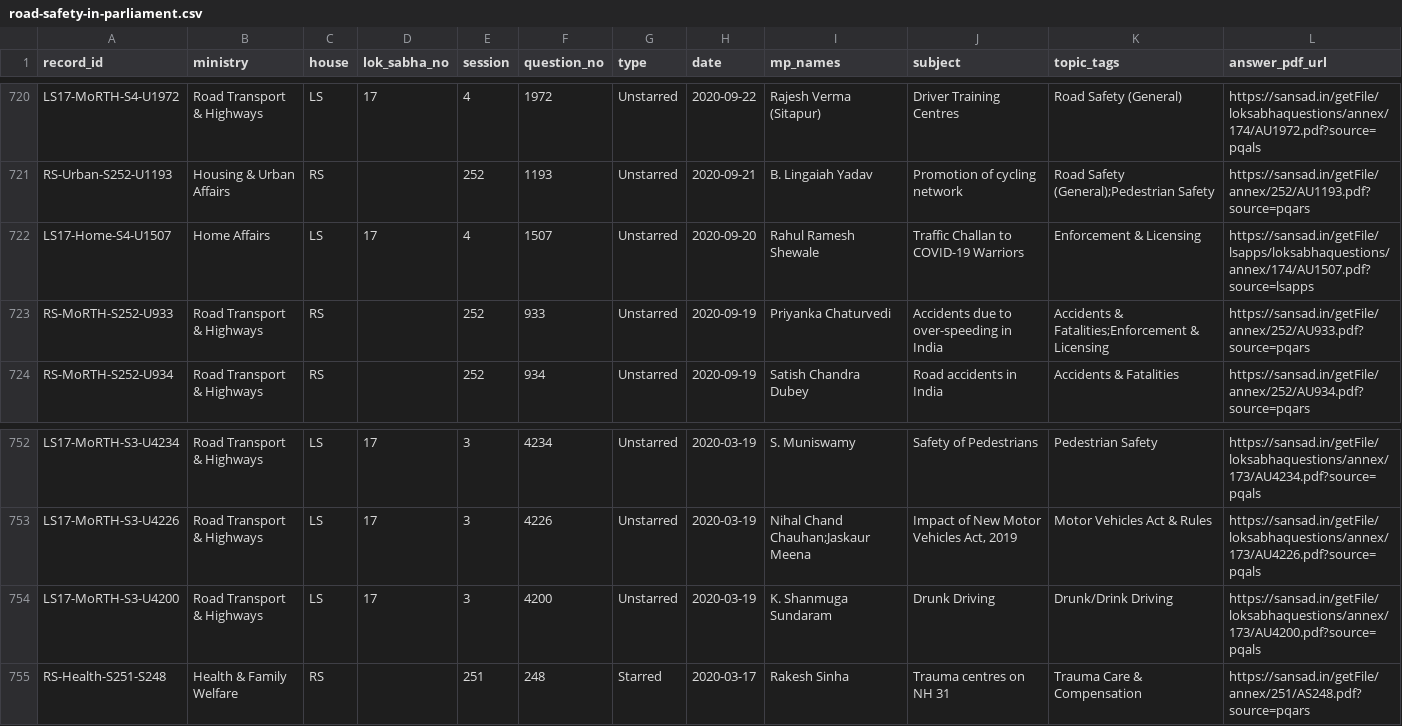
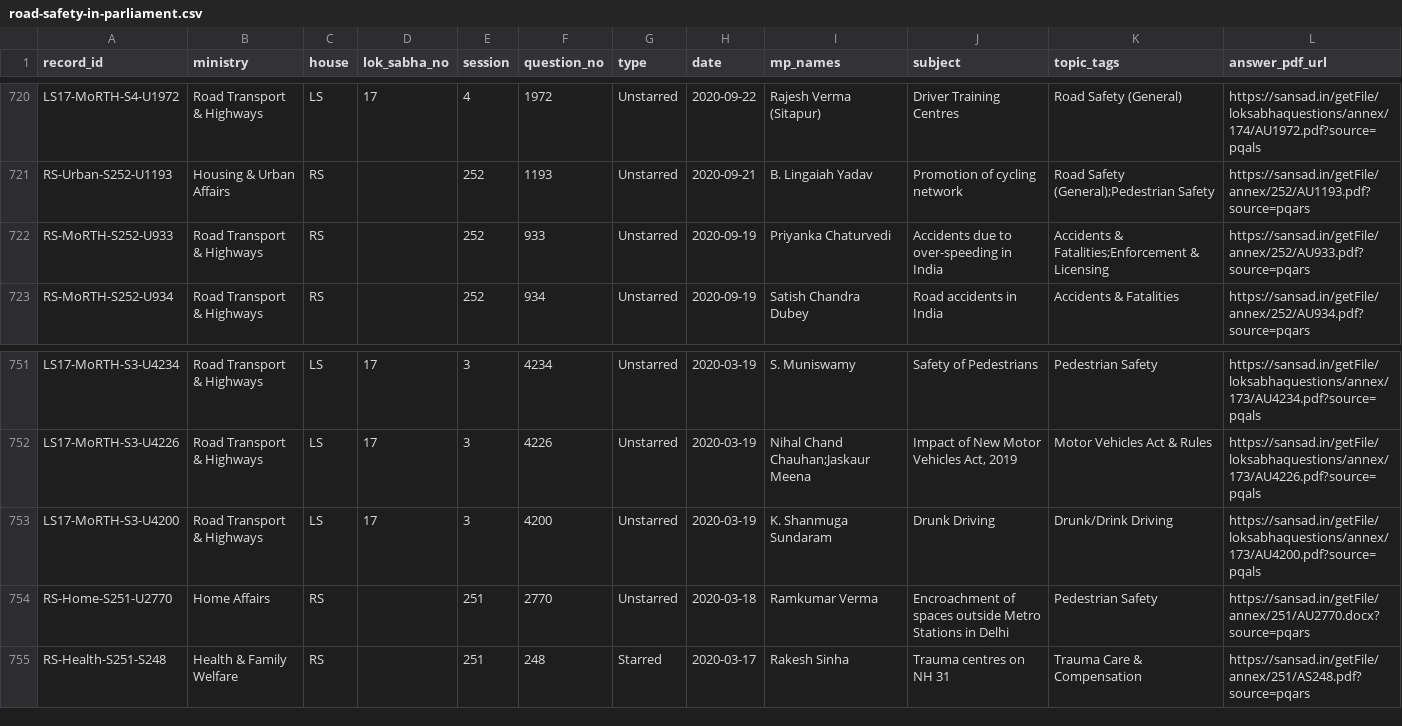
Before and after one commit to DeepanshuCFI/cfi-parliament-tracker, a CSV file: data/road-safety-in-parliament.csv, drawn as a sheet; only a part is shown, gaps mark what is left out.

```diff
--- a/data/road-safety-in-parliament.csv
+++ b/data/road-safety-in-parliament.csv
@@ -721,3 +721,2 @@ LS17-MoRTH-S4-U1972,Road Transport & Highways,LS,17,4,1972,Unstarred,2020-09-22,
 RS-Urban-S252-U1193,Housing & Urban Affairs,RS,,252,1193,Unstarred,2020-09-21,B. Lingaiah Yadav,Promotion of cycling network,Road Safety (General);Pedestrian Safety,https://sansad.in/getFile/annex/252/AU1193.pdf?source=pqars
-LS17-Home-S4-U1507,Home Affairs,LS,17,4,1507,Unstarred,2020-09-20,Rahul Ramesh Shewale,Traffic Challan to COVID-19 Warriors,Enforcement & Licensing,https://sansad.in/getFile/lsapps/loksabhaquestions/annex/174/AU1507.pdf?source=lsapps
 RS-MoRTH-S252-U933,Road Transport & Highways,RS,,252,933,Unstarred,2020-09-19,Priyanka Chaturvedi,Accidents due to over-speeding in India,Accidents & Fatalities;Enforcement & Licensing,https://sansad.in/getFile/annex/252/AU933.pdf?source=pqars
@@ -754,2 +753,3 @@ LS17-MoRTH-S3-U4226,Road Transport & Highways,LS,17,3,4226,Unstarred,2020-03-19,
 LS17-MoRTH-S3-U4200,Road Transport & Highways,LS,17,3,4200,Unstarred,2020-03-19,K. Shanmuga Sundaram,Drunk Driving,Drunk/Drink Driving,https://sansad.in/getFile/loksabhaquestions/annex/173/AU4200.pdf?source=pqals
+RS-Home-S251-U2770,Home Affairs,RS,,251,2770,Unstarred,2020-03-18,Ramkumar Verma,Encroachment of spaces outside Metro Stations in Delhi,Pedestrian Safety,https://sansad.in/getFile/annex/251/AU2770.docx?source=pqars
 RS-Health-S251-S248,Health & Family Welfare,RS,,251,248,Starred,2020-03-17,Rakesh Sinha,Trauma centres on NH 31,Trauma Care & Compensation,https://sansad.in/getFile/annex/251/AS248.pdf?source=pqars
```
Also changed, not shown: 9 other files.
